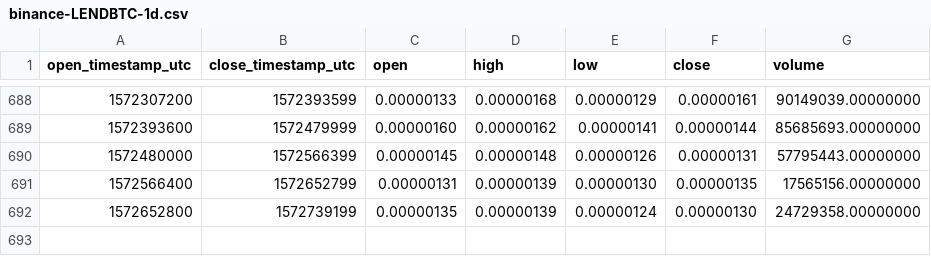
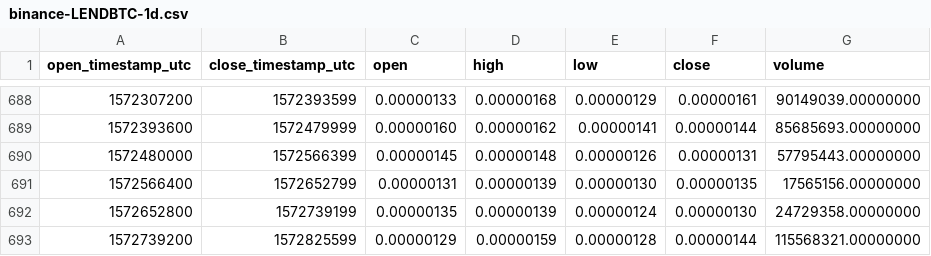
Before and after one commit to cryptobigbro/binance-LENDBTC, a CSV file: binance-LENDBTC-1d.csv, drawn as a sheet; only a part is shown, gaps mark what is left out.

Commit message:
Update OHLCV data.

```diff
--- a/binance-LENDBTC-1d.csv
+++ b/binance-LENDBTC-1d.csv
@@ -692 +692,2 @@ open_timestamp_utc,close_timestamp_utc,open,high,low,close,volume
 1572652800,1572739199,0.00000135,0.00000139,0.00000124,0.00000130,24729358.00000000
+1572739200,1572825599,0.00000129,0.00000159,0.00000128,0.00000144,115568321.00000000
```
Also changed, not shown: 1 other file.
